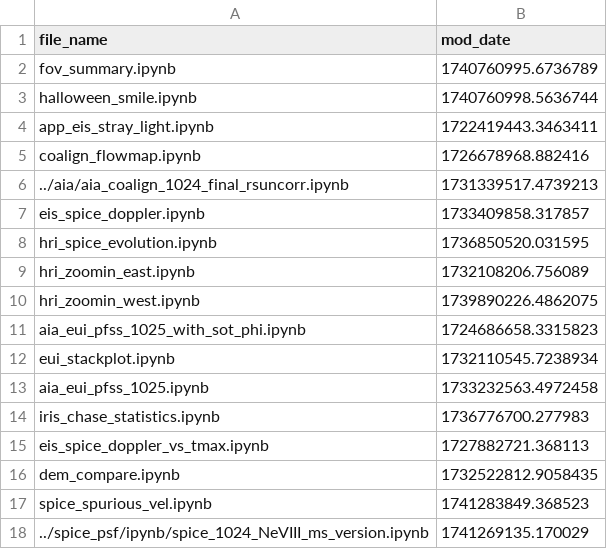
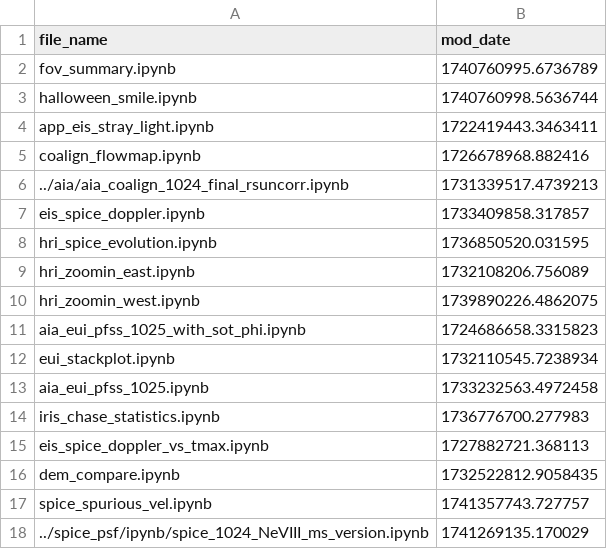
Before and after one commit to yjzhu-solar/EIS_DKIST_SolO, a CSV file: ipynb/ms_eis_eui_upflow/latest_mod_date.csv, drawn as a sheet.

```diff
--- a/ipynb/ms_eis_eui_upflow/latest_mod_date.csv
+++ b/ipynb/ms_eis_eui_upflow/latest_mod_date.csv
@@ -16,3 +16,3 @@ eis_spice_doppler_vs_tmax.ipynb,1727882721.368113
 dem_compare.ipynb,1732522812.9058435
-spice_spurious_vel.ipynb,1741283849.368523
+spice_spurious_vel.ipynb,1741357743.727757
 ../spice_psf/ipynb/spice_1024_NeVIII_ms_version.ipynb,1741269135.170029
```
Also changed, not shown: 2 other files.
